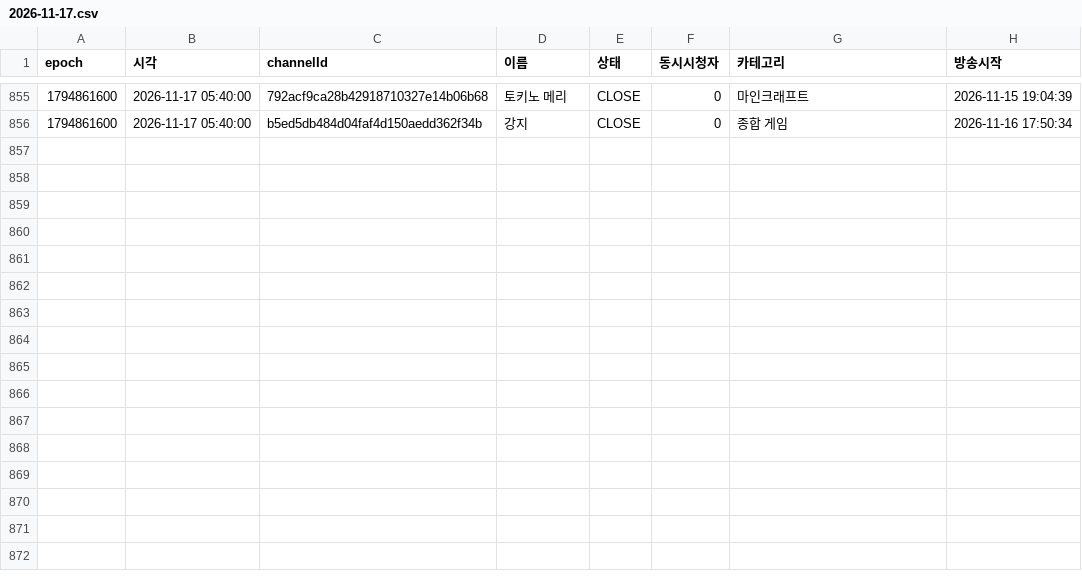
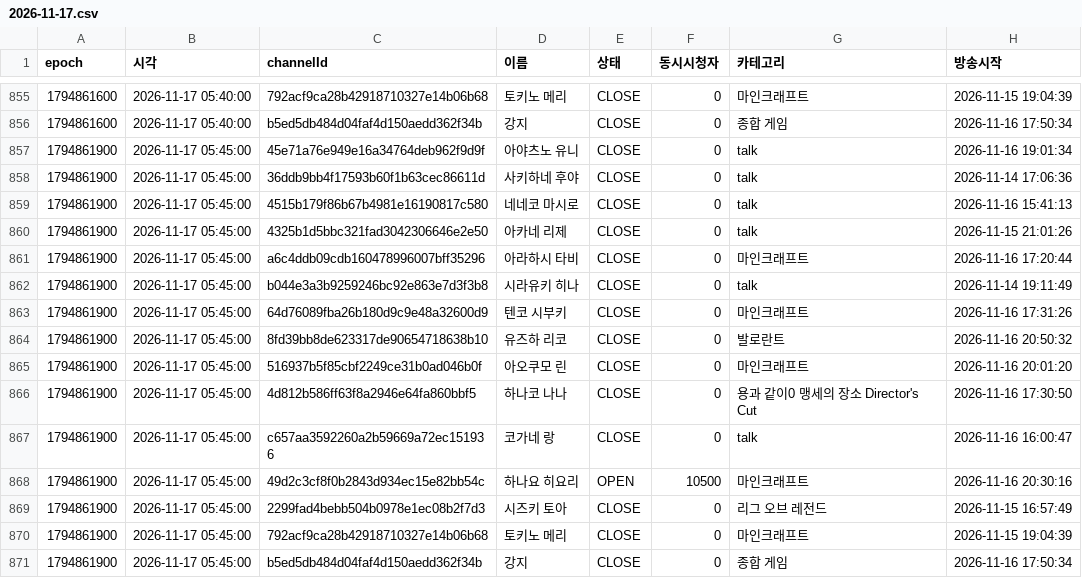
Before and after one commit to uyong4606-web/stellive-viewers, a CSV file: data/raw/2026-11-17.csv, drawn as a sheet; only a part is shown, gaps mark what is left out; the diff names each change by its address in the sheet, - before the commit and + after, or states it on an @@ line.

```diff
--- a/data/raw/2026-11-17.csv
+++ b/data/raw/2026-11-17.csv
+row 857: 1794861900 | 2026-11-17 05:45:00 | 45e71a76e949e16a34764deb962f9d9f | 아야츠노 유니 | CLOSE | 0 | talk | 2026-11-16 19:01:34
+row 858: 1794861900 | 2026-11-17 05:45:00 | 36ddb9bb4f17593b60f1b63cec86611d | 사키하네 후야 | CLOSE | 0 | talk | 2026-11-14 17:06:36
+row 859: 1794861900 | 2026-11-17 05:45:00 | 4515b179f86b67b4981e16190817c580 | 네네코 마시로 | CLOSE | 0 | talk | 2026-11-16 15:41:13
+row 860: 1794861900 | 2026-11-17 05:45:00 | 4325b1d5bbc321fad3042306646e2e50 | 아카네 리제 | CLOSE | 0 | talk | 2026-11-15 21:01:26
+row 861: 1794861900 | 2026-11-17 05:45:00 | a6c4ddb09cdb160478996007bff35296 | 아라하시 타비 | CLOSE | 0 | 마인크래프트 | 2026-11-16 17:20:44
+row 862: 1794861900 | 2026-11-17 05:45:00 | b044e3a3b9259246bc92e863e7d3f3b8 | 시라유키 히나 | CLOSE | 0 | talk | 2026-11-14 19:11:49
+row 863: 1794861900 | 2026-11-17 05:45:00 | 64d76089fba26b180d9c9e48a32600d9 | 텐코 시부키 | CLOSE | 0 | 마인크래프트 | 2026-11-16 17:31:26
+row 864: 1794861900 | 2026-11-17 05:45:00 | 8fd39bb8de623317de90654718638b10 | 유즈하 리코 | CLOSE | 0 | 발로란트 | 2026-11-16 20:50:32
+row 865: 1794861900 | 2026-11-17 05:45:00 | 516937b5f85cbf2249ce31b0ad046b0f | 아오쿠모 린 | CLOSE | 0 | 마인크래프트 | 2026-11-16 20:01:20
+row 866: 1794861900 | 2026-11-17 05:45:00 | 4d812b586ff63f8a2946e64fa860bbf5 | 하나코 나나 | CLOSE | 0 | 용과 같이0 맹세의 장소 Director's Cut | 2026-11-16 17:30:50
+row 867: 1794861900 | 2026-11-17 05:45:00 | c657aa3592260a2b59669a72ec151936 | 코가네 랑 | CLOSE | 0 | talk | 2026-11-16 16:00:47
+row 868: 1794861900 | 2026-11-17 05:45:00 | 49d2c3cf8f0b2843d934ec15e82bb54c | 하나요 히요리 | OPEN | 10500 | 마인크래프트 | 2026-11-16 20:30:16
+row 869: 1794861900 | 2026-11-17 05:45:00 | 2299fad4bebb504b0978e1ec08b2f7d3 | 시즈키 토아 | CLOSE | 0 | 리그 오브 레전드 | 2026-11-15 16:57:49
+row 870: 1794861900 | 2026-11-17 05:45:00 | 792acf9ca28b42918710327e14b06b68 | 토키노 메리 | CLOSE | 0 | 마인크래프트 | 2026-11-15 19:04:39
+row 871: 1794861900 | 2026-11-17 05:45:00 | b5ed5db484d04faf4d150aedd362f34b | 강지 | CLOSE | 0 | 종합 게임 | 2026-11-16 17:50:34
```
